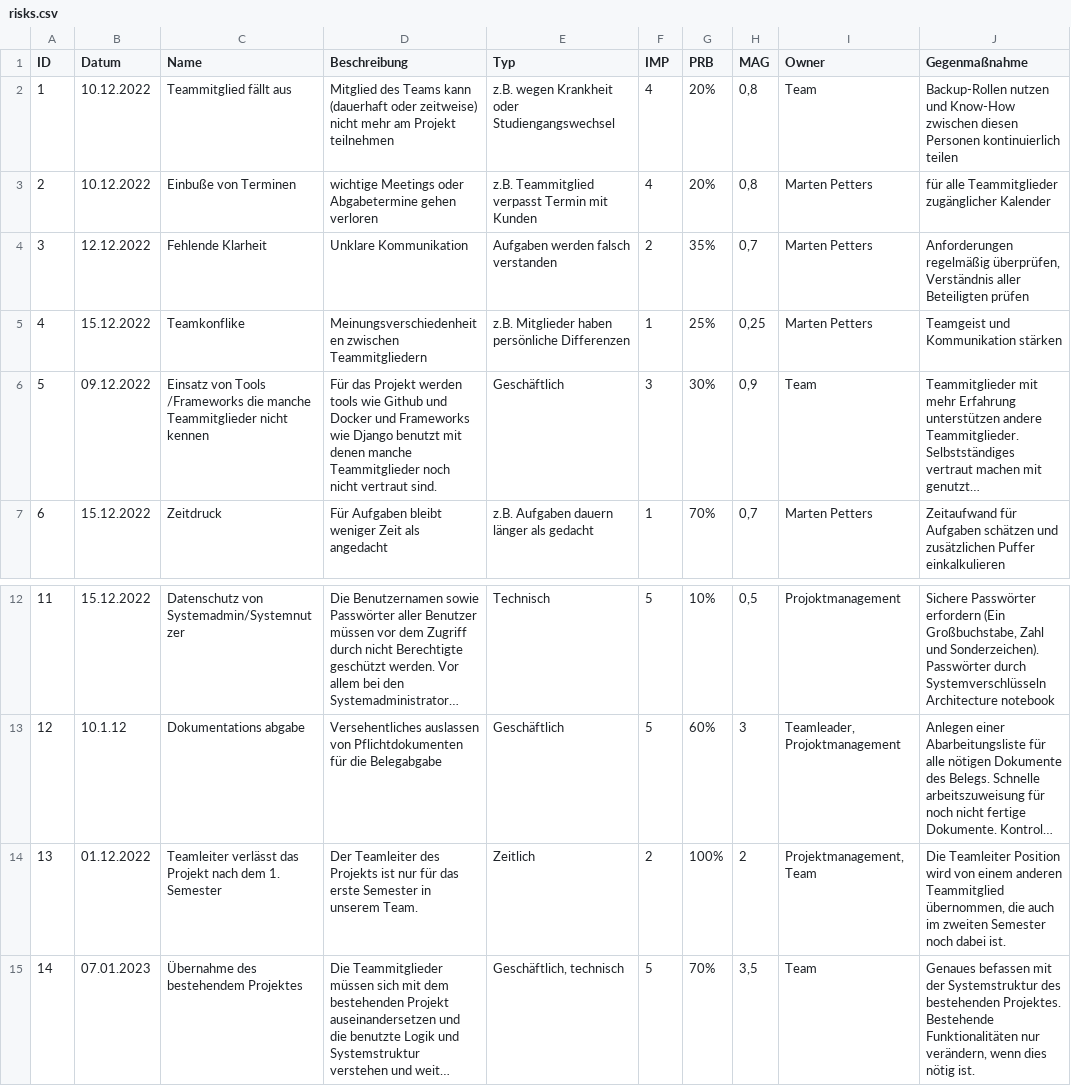
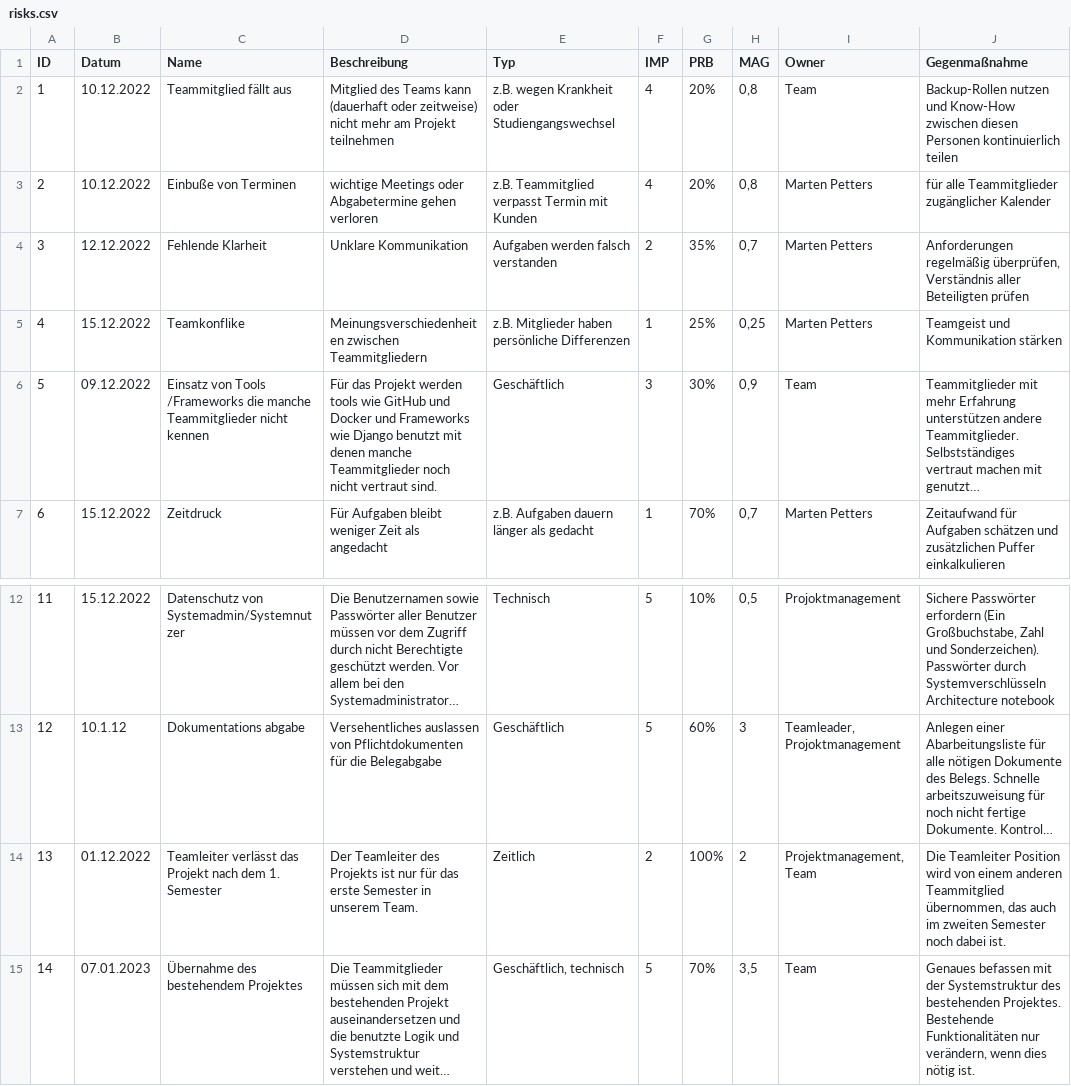
Before and after one commit to ABV-Tool/ABV_Tool, a CSV file: docs/project_management/risks.csv, drawn as a sheet; only a part is shown, gaps mark what is left out; long unchanged cells end in …; the diff names each change by its address in the sheet, - before the commit and + after, or states it on an @@ line.

```diff
--- a/docs/project_management/risks.csv
+++ b/docs/project_management/risks.csv
-D6 (Beschreibung): …tools wie Github und Docker…
+D6 (Beschreibung): …tools wie GitHub und Docker…
-J14 (Gegenmaßnahme): …Teammitglied übernommen, die auch im…
+J14 (Gegenmaßnahme): …Teammitglied übernommen, das auch im…
```
Also changed, not shown: 9 other files.
